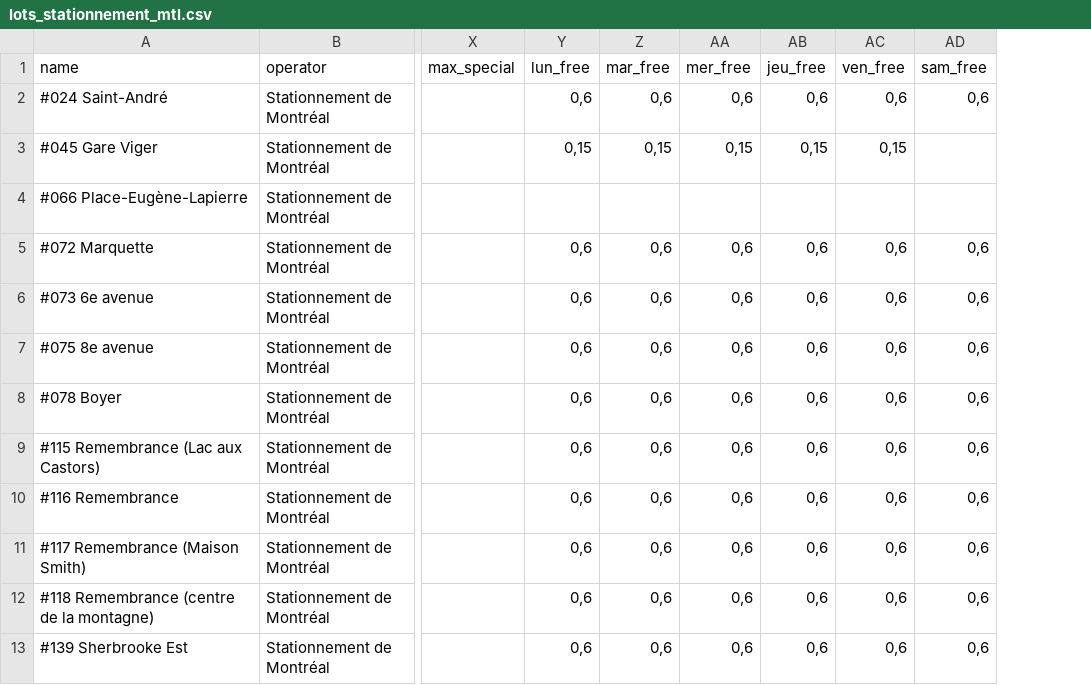
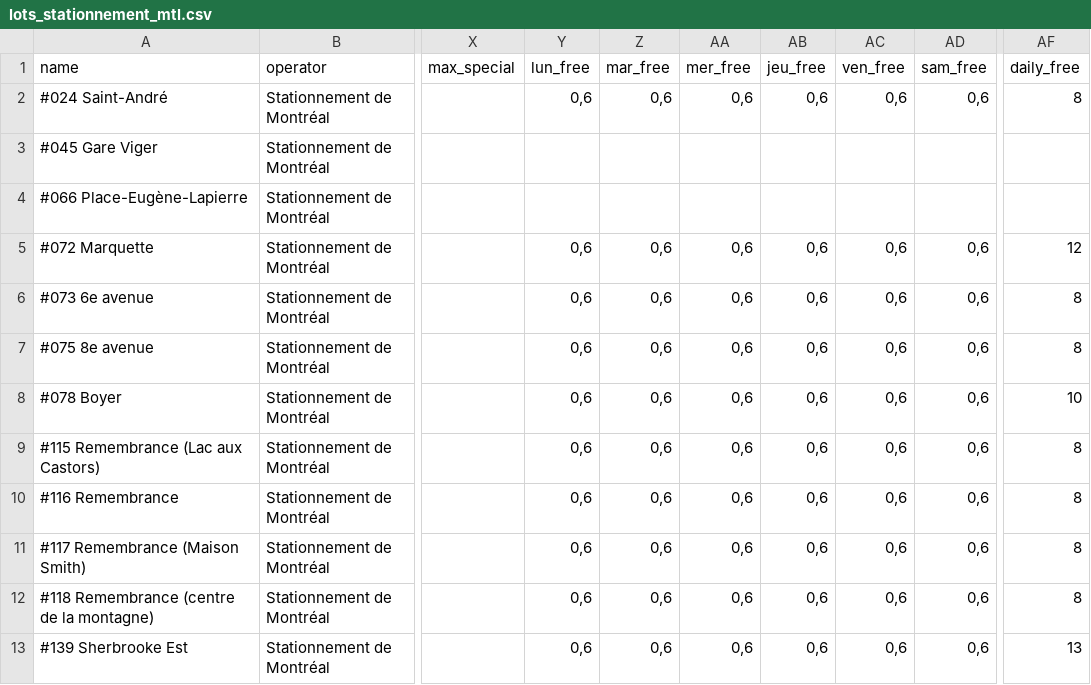
Before and after one commit to prkng/api, a CSV file: prkng/data/lots_stationnement_mtl.csv, drawn as a sheet; only a part is shown, gaps mark what is left out; the diff names each change by its address in the sheet, - before the commit and + after, or states it on an @@ line.

Commit message:
fix sdm data and add daily_free

```diff
--- a/prkng/data/lots_stationnement_mtl.csv
+++ b/prkng/data/lots_stationnement_mtl.csv
+column AF (daily_free), rows 2-13: 8 |  |  | 12 | 8 | 8 | 10 | 8 | 8 | 8 | 8 | 13
-Y3 (lun_free): 0,15
+Y3 (lun_free): (empty)
-Z3 (mar_free): 0,15
+Z3 (mar_free): (empty)
-AA3 (mer_free): 0,15
+AA3 (mer_free): (empty)
-AB3 (jeu_free): 0,15
+AB3 (jeu_free): (empty)
-AC3 (ven_free): 0,15
+AC3 (ven_free): (empty)
```
Also changed, not shown: prkng/data/lots_vinci.csv, 2 other files.
